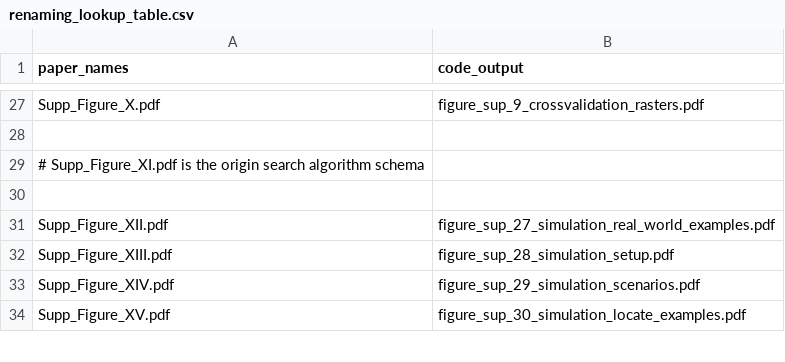
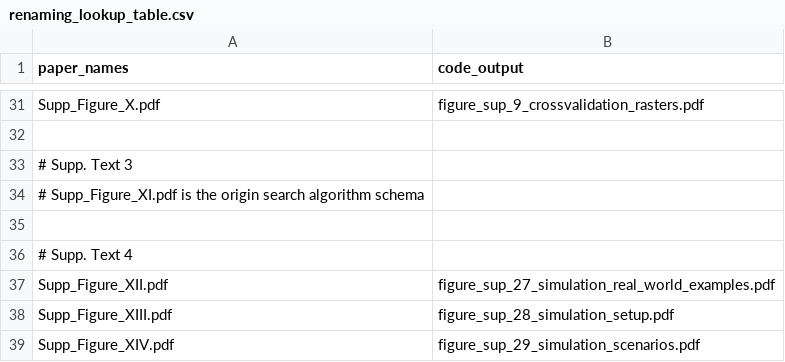
Before and after one commit to nevrome/mobest.analysis.2022, a CSV file: code/04_plot_scripts/paper/renaming_lookup_table.csv, drawn as a sheet; only a part is shown, gaps mark what is left out; the shorter side is filled out with more unchanged rows; the diff covers the shown part only; the diff names each change by its address in the sheet, - before the commit and + after, or states it on an @@ line.

```diff
--- a/code/04_plot_scripts/paper/renaming_lookup_table.csv
+++ b/code/04_plot_scripts/paper/renaming_lookup_table.csv
+row 33: # Supp. Text 3
+row 36: # Supp. Text 4
```
Also changed, not shown: 11 added rows, 5 removed rows and 2 edited cells elsewhere in this file, 1 other file.
